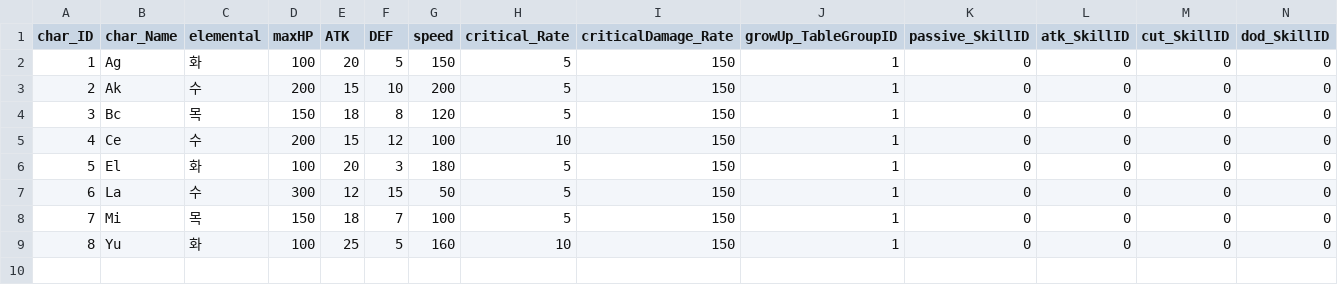
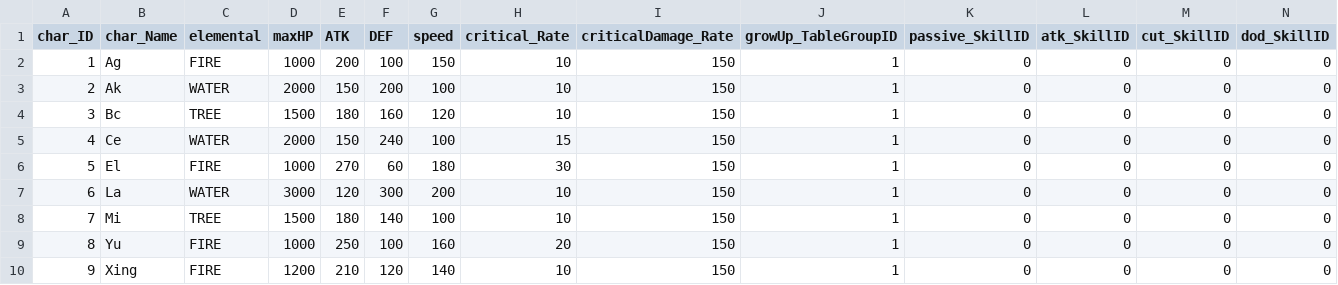
Before and after one commit to yabos/BattleMasters, a CSV file: Client/Assets/Resources/Table/Hero.csv, drawn as a sheet; only a part is shown; rows hold the shown columns only; the diff names each change by its address in the sheet, - before the commit and + after, or states it on an @@ line.

```diff
--- a/Client/Assets/Resources/Table/Hero.csv
+++ b/Client/Assets/Resources/Table/Hero.csv
-C2 (elemental): 화
+C2 (elemental): FIRE
-D2 (maxHP): 100
+D2 (maxHP): 1000
-E2 (ATK): 20
+E2 (ATK): 200
-F2 (DEF): 5
+F2 (DEF): 100
-H2:H4 (critical_Rate): 5
+H2:H4 (critical_Rate): 10
-C3 (elemental): 수
+C3 (elemental): WATER
-D3 (maxHP): 200
+D3 (maxHP): 2000
-E3 (ATK): 15
+E3 (ATK): 150
-F3 (DEF): 10
+F3 (DEF): 200
-G3 (speed): 200
+G3 (speed): 100
-C4 (elemental): 목
+C4 (elemental): TREE
-D4 (maxHP): 150
+D4 (maxHP): 1500
-E4 (ATK): 18
+E4 (ATK): 180
-F4 (DEF): 8
+F4 (DEF): 160
-C5 (elemental): 수
+C5 (elemental): WATER
-D5 (maxHP): 200
+D5 (maxHP): 2000
-E5 (ATK): 15
+E5 (ATK): 150
-F5 (DEF): 12
+F5 (DEF): 240
-H5 (critical_Rate): 10
+H5 (critical_Rate): 15
-C6 (elemental): 화
+C6 (elemental): FIRE
-D6 (maxHP): 100
+D6 (maxHP): 1000
-E6 (ATK): 20
+E6 (ATK): 270
-F6 (DEF): 3
+F6 (DEF): 60
-H6 (critical_Rate): 5
+H6 (critical_Rate): 30
-C7 (elemental): 수
+C7 (elemental): WATER
-D7 (maxHP): 300
+D7 (maxHP): 3000
-E7 (ATK): 12
+E7 (ATK): 120
-F7 (DEF): 15
+F7 (DEF): 300
-G7 (speed): 50
+G7 (speed): 200
-H7:H8 (critical_Rate): 5
+H7:H8 (critical_Rate): 10
-C8 (elemental): 목
+C8 (elemental): TREE
-D8 (maxHP): 150
+D8 (maxHP): 1500
-E8 (ATK): 18
+E8 (ATK): 180
-F8 (DEF): 7
+F8 (DEF): 140
-C9 (elemental): 화
+C9 (elemental): FIRE
-D9 (maxHP): 100
+D9 (maxHP): 1000
-E9 (ATK): 25
+E9 (ATK): 250
-F9 (DEF): 5
+F9 (DEF): 100
-H9 (critical_Rate): 10
+H9 (critical_Rate): 20
+row 10: 9 | Xing | FIRE | 1200 | 210 | 120 | 140 | 10 | 150 | 1 | 0 | 0 | 0 | 0
```
Also changed, not shown: 29 other files.
